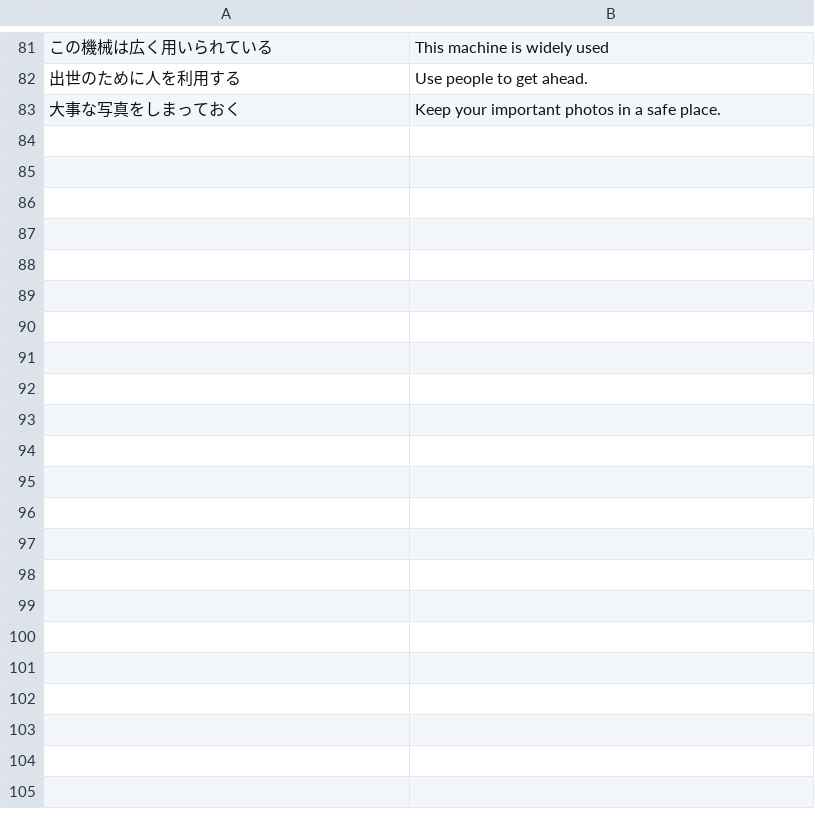
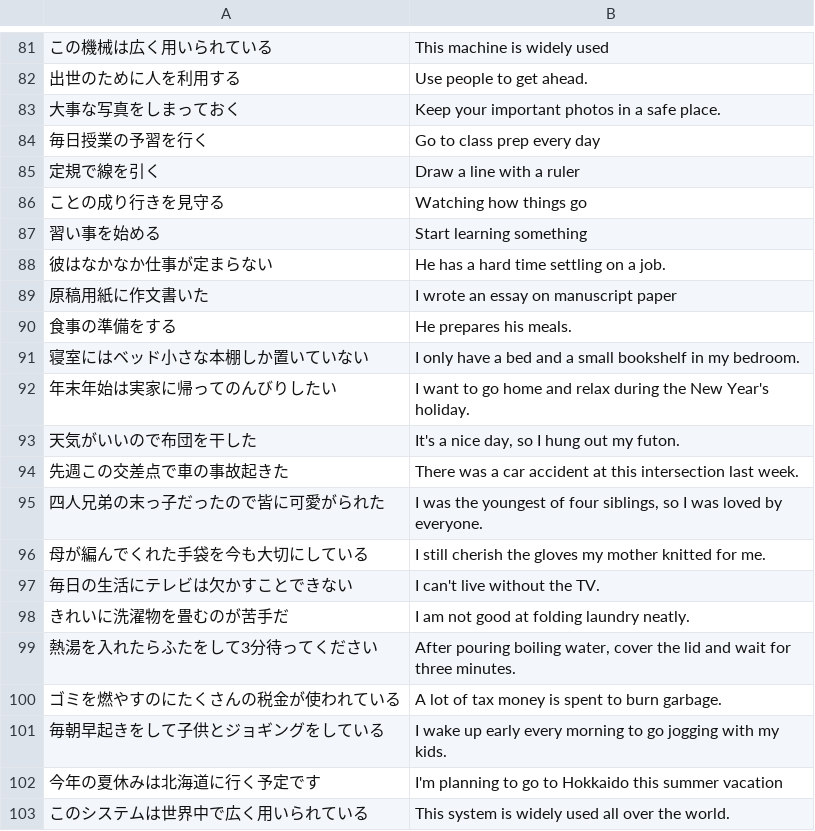
Before and after one commit to rexesian/nihongo, a CSV file: docs/rdata/Sheet 136-NAKNJS.csv, drawn as a sheet; only a part is shown, gaps mark what is left out; the diff covers the shown part only; the diff names each change by its address in the sheet, - before the commit and + after, or states it on an @@ line.

```diff
--- a/docs/rdata/Sheet 136-NAKNJS.csv
+++ b/docs/rdata/Sheet 136-NAKNJS.csv
+row 84: 毎日授業の予習を行く | Go to class prep every day
+row 85: 定規で線を引く | Draw a line with a ruler
+row 86: ことの成り行きを見守る | Watching how things go
+row 87: 習い事を始める | Start learning something
+row 88: 彼はなかなか仕事が定まらない | He has a hard time settling on a job.
+row 89: 原稿用紙に作文書いた | I wrote an essay on manuscript paper
+row 90: 食事の準備をする | He prepares his meals.
+row 91: 寝室にはベッド小さな本棚しか置いていない | I only have a bed and a small bookshelf in my bedroom.
+row 92: 年末年始は実家に帰ってのんびりしたい | I want to go home and relax during the New Year's holiday.
+row 93: 天気がいいので布団を干した | It's a nice day, so I hung out my futon.
+row 94: 先週この交差点で車の事故起きた | There was a car accident at this intersection last week.
+row 95: 四人兄弟の末っ子だったので皆に可愛がられた | I was the youngest of four siblings, so I was loved by everyone.
+row 96: 母が編んでくれた手袋を今も大切にしている | I still cherish the gloves my mother knitted for me.
+row 97: 毎日の生活にテレビは欠かすことできない | I can't live without the TV.
+row 98: きれいに洗濯物を畳むのが苦手だ | I am not good at folding laundry neatly.
+row 99: 熱湯を入れたらふたをして3分待ってください | After pouring boiling water, cover the lid and wait for three minutes.
+row 100: ゴミを燃やすのにたくさんの税金が使われている | A lot of tax money is spent to burn garbage.
+row 101: 毎朝早起きをして子供とジョギングをしている | I wake up early every morning to go jogging with my kids.
+row 102: 今年の夏休みは北海道に行く予定です | I'm planning to go to Hokkaido this summer vacation
+row 103: このシステムは世界中で広く用いられている | This system is widely used all over the world.
```
Also changed, not shown: 17 added rows elsewhere in this file, docs/rdata/Sheet 119-WBLWW.csv, docs/rdata/Sheet 97-RNDMWV.csv, 7 other files.
